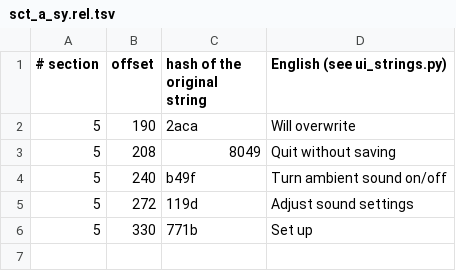
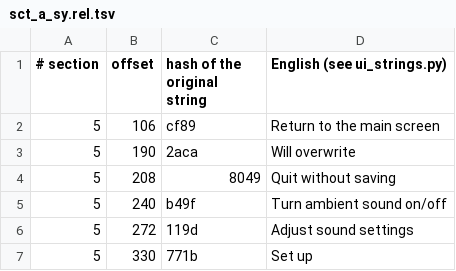
Before and after one commit to ogura-connection/Pawapros15-tools, a TSV file: translation/strings/sct_a_sy.rel.tsv, drawn as a sheet; the diff names each change by its address in the sheet, - before the commit and + after, or states it on an @@ line.

```diff
--- a/translation/strings/sct_a_sy.rel.tsv
+++ b/translation/strings/sct_a_sy.rel.tsv
+row 2: 5 | 106 | cf89 | Return to the main screen
```
Also changed, not shown: translation/strings/main_prg.rel.tsv, translation/strings/pn_fa.rel.tsv, 4 other files.
